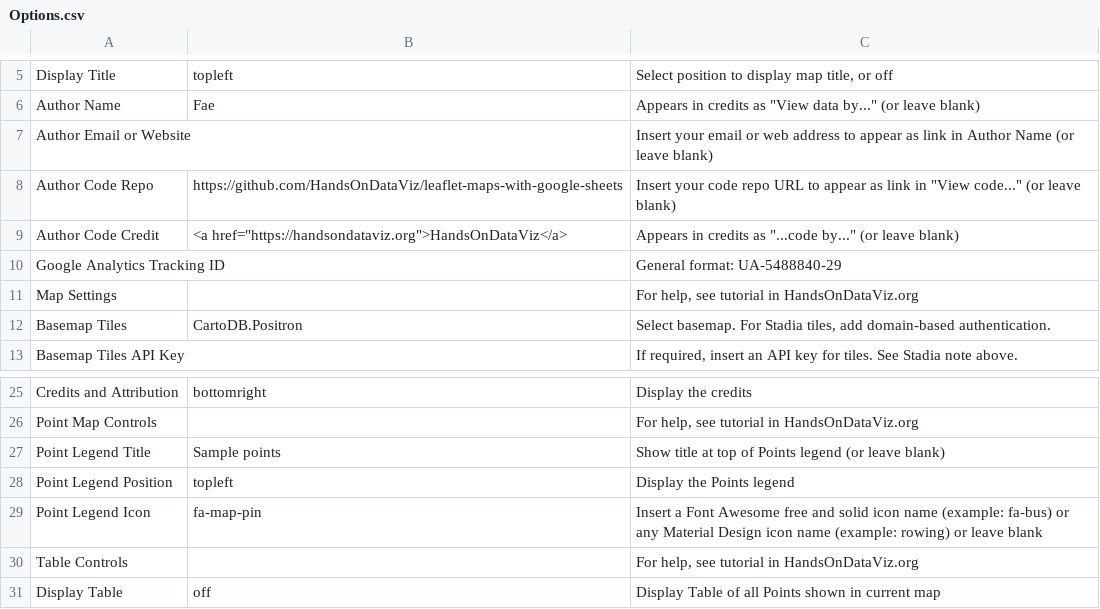
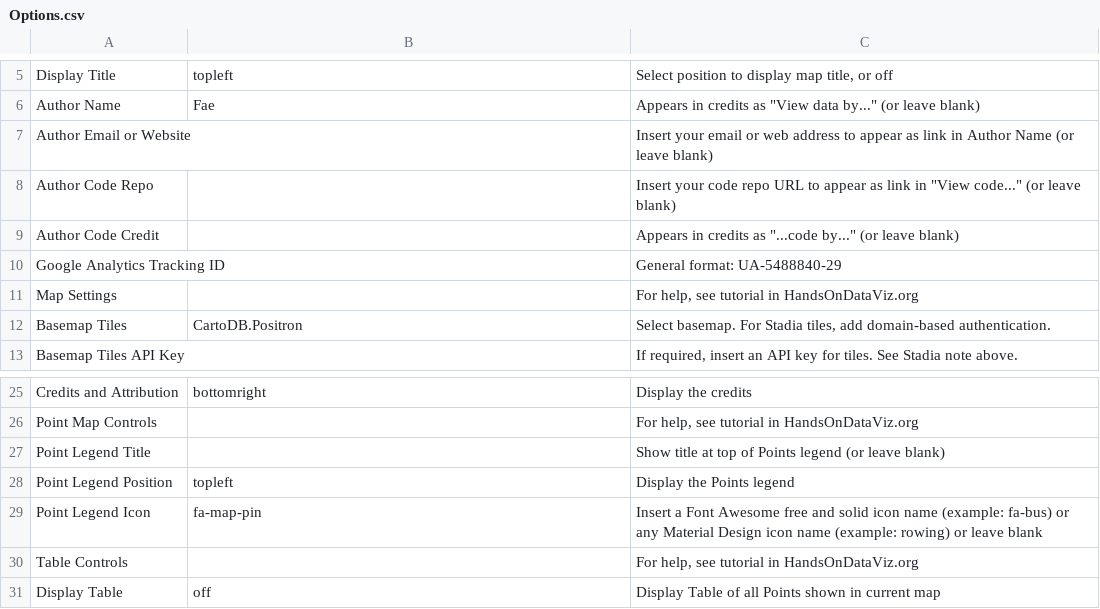
Before and after one commit to fae152/leaflet, a CSV file: csv/Options.csv, drawn as a sheet; only a part is shown, gaps mark what is left out.

```diff
--- a/csv/Options.csv
+++ b/csv/Options.csv
@@ -7,4 +7,4 @@ Author Name,Fae,"Appears in credits as ""View data by..."" (or leave blank)"
 Author Email or Website,,Insert your email or web address to appear as link in Author Name (or leave blank)
-Author Code Repo,https://github.com/HandsOnDataViz/leaflet-maps-with-google-sheets,"Insert your code repo URL to appear as link in ""View code..."" (or leave blank)"
-Author Code Credit,"<a href=""https://handsondataviz.org"">HandsOnDataViz</a>","Appears in credits as ""...code by..."" (or leave blank)"
+Author Code Repo,,"Insert your code repo URL to appear as link in ""View code..."" (or leave blank)"
+Author Code Credit,,"Appears in credits as ""...code by..."" (or leave blank)"
 Google Analytics Tracking ID,,General format: UA-5488840-29
@@ -26,3 +26,3 @@ Credits and Attribution,bottomright,Display the credits
 Point Map Controls,,"For help, see tutorial in HandsOnDataViz.org"
-Point Legend Title,Sample points,Show title at top of Points legend (or leave blank)
+Point Legend Title,,Show title at top of Points legend (or leave blank)
 Point Legend Position,topleft,Display the Points legend
```
Also changed, not shown: csv/Points.csv, 3 other files.
